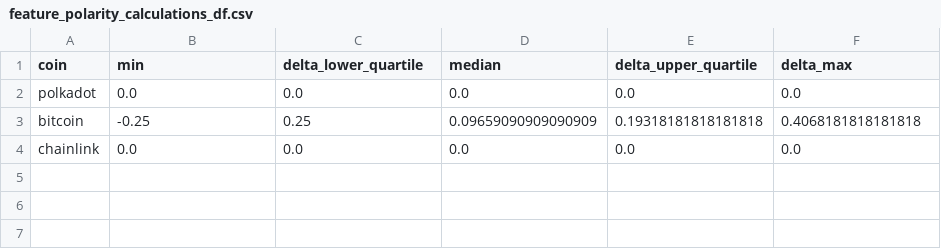
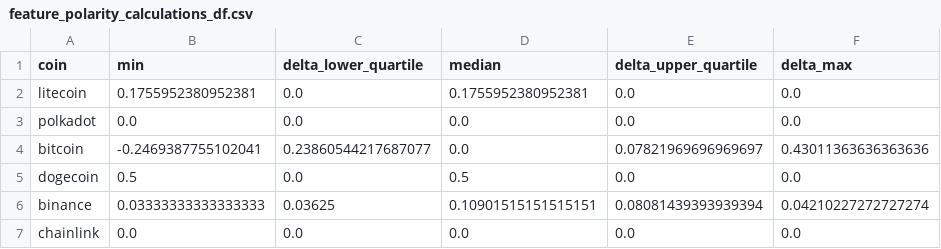
Before and after one commit to JacekzMilo/Crypto_nlp, a CSV file: Scraper/Scraper/spiders/feature_polarity_calculations_df.csv, drawn as a sheet.

```diff
--- a/Scraper/Scraper/spiders/feature_polarity_calculations_df.csv
+++ b/Scraper/Scraper/spiders/feature_polarity_calculations_df.csv
@@ -1,4 +1,7 @@
 coin,min,delta_lower_quartile,median,delta_upper_quartile,delta_max
+litecoin,0.1755952380952381,0.0,0.1755952380952381,0.0,0.0
 polkadot,0.0,0.0,0.0,0.0,0.0
-bitcoin,-0.25,0.25,0.09659090909090909,0.19318181818181818,0.4068181818181818
+bitcoin,-0.2469387755102041,0.23860544217687077,0.0,0.07821969696969697,0.43011363636363636
+dogecoin,0.5,0.0,0.5,0.0,0.0
+binance,0.03333333333333333,0.03625,0.10901515151515151,0.08081439393939394,0.04210227272727274
 chainlink,0.0,0.0,0.0,0.0,0.0
```
Also changed, not shown: Scraper/Scraper/spiders/Scraped_data.csv, Scraper/Scraper/spiders/Scraped_data_no_quotes2.csv, 10 other files.
